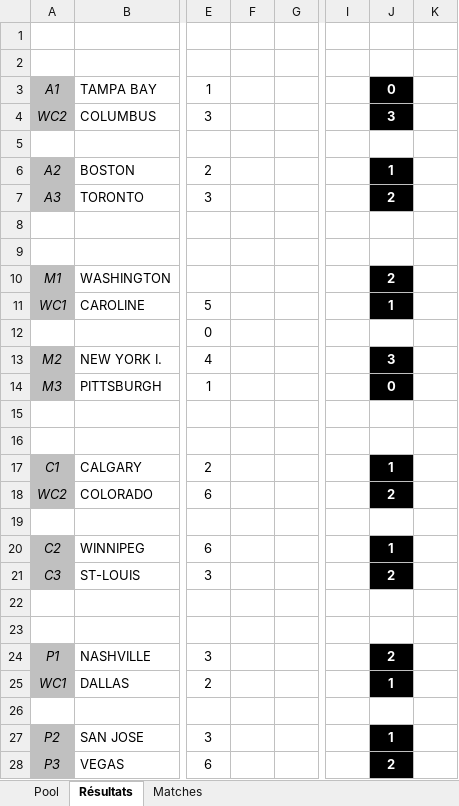
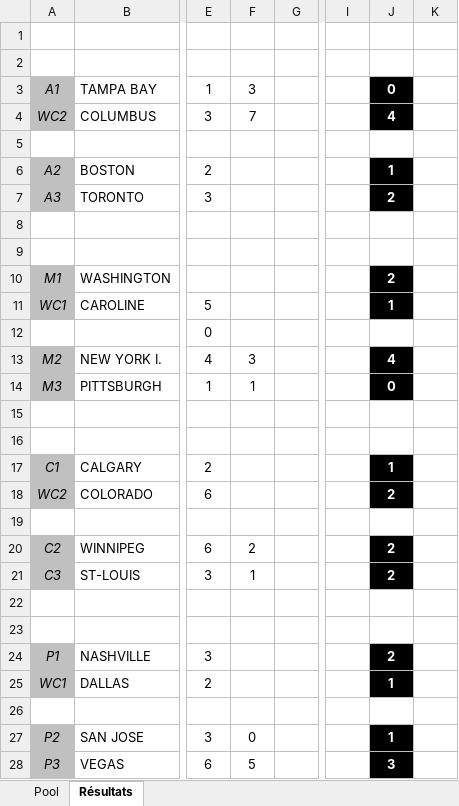
Before and after one commit to staker4/pool, an Excel workbook: laval.xlsx, sheet Résultats, drawn as a sheet; only a part is shown, gaps mark what is left out; values as stored, in another font and other column widths than the file's, no borders; conditional formats not drawn; the diff names each change by its address in the sheet, - before the commit and + after, or states it on an @@ line.

```diff
--- a/laval.xlsx (sheet Résultats)
+++ b/laval.xlsx (sheet Résultats)
-sheet tab: Matches
-F3: (empty)
+F3: 3
-F4: (empty)
+F4: 7
-J4: 3
+J4: 4
-F13: (empty)
+F13: 3
-J13: 3
+J13: 4
-F14: (empty)
+F14: 1
-F20: (empty)
+F20: 2
-J20: 1
+J20: 2
-F21: (empty)
+F21: 1
-F27: (empty)
+F27: 0
-F28: (empty)
+F28: 5
-J28: 2
+J28: 3
```
Also changed, not shown: sheet Pool, formulas that keep their value, hidden cells, 1 other file.
